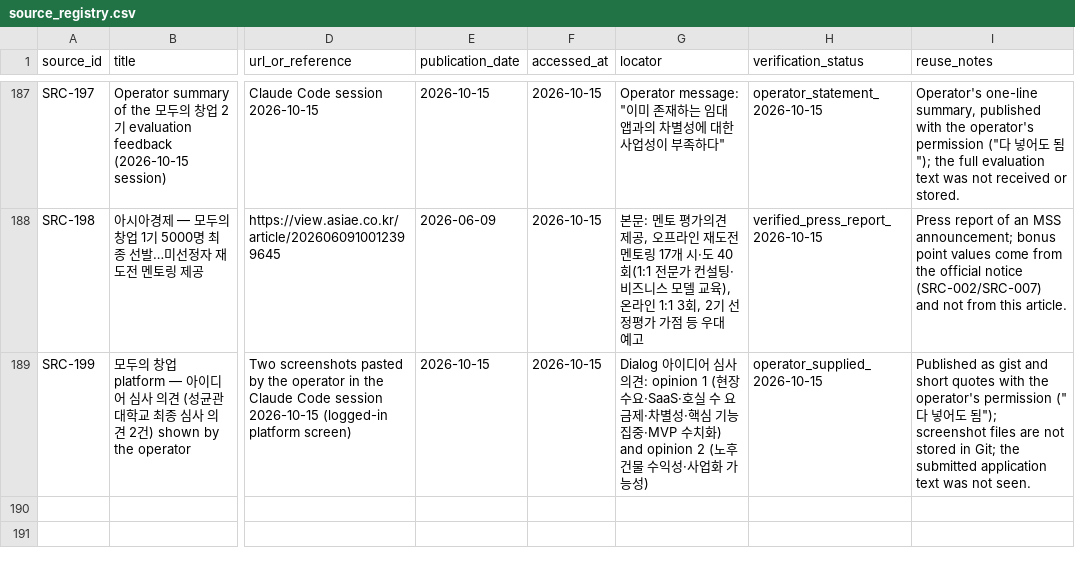
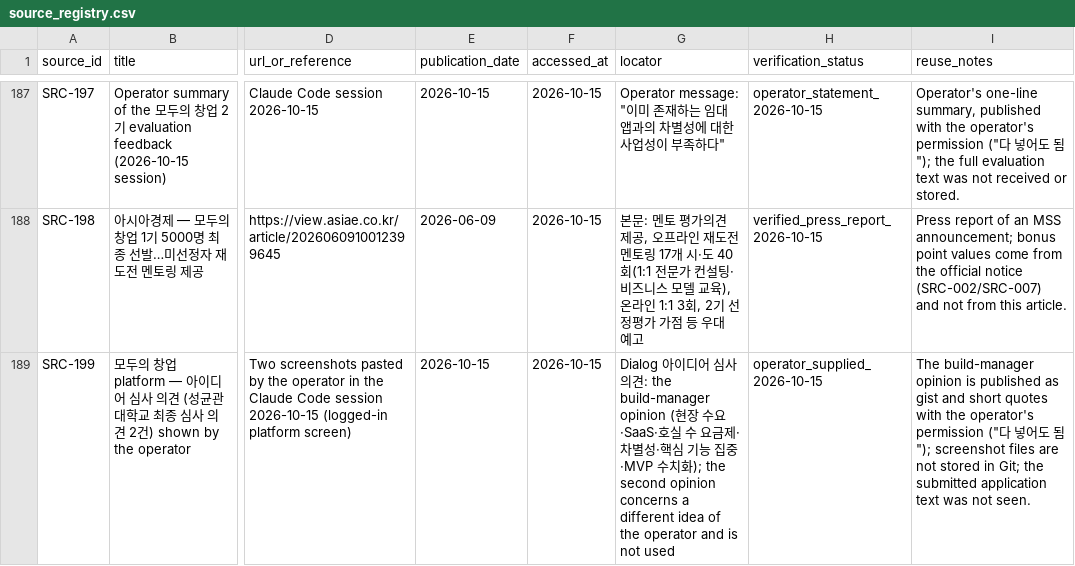
Before and after one commit to edward321416-maker/build-manager, a CSV file: research/sources/source_registry.csv, drawn as a sheet; only a part is shown, gaps mark what is left out; the diff names each change by its address in the sheet, - before the commit and + after, or states it on an @@ line.

```diff
--- a/research/sources/source_registry.csv
+++ b/research/sources/source_registry.csv
-G189 (locator): …의견: opinion 1 (현장 수요·SaaS·호실 수 요금제·차별성·핵심 기능 집중·MVP 수치화) and opinion 2 (노후 건물 수익성·사업화 가능성)
+G189 (locator): …의견: the build-manager opinion (현장 수요·SaaS·호실 수 요금제·차별성·핵심 기능 집중·MVP 수치화); the second opinion concerns a different idea of the operator and is not used
-I189 (reuse_notes): Published as gist…
+I189 (reuse_notes): The build-manager opinion is published as gist…
```
Also changed, not shown: ops/AI_Execution_Log.csv, research/sources/claim_registry.csv, 2 other files.
